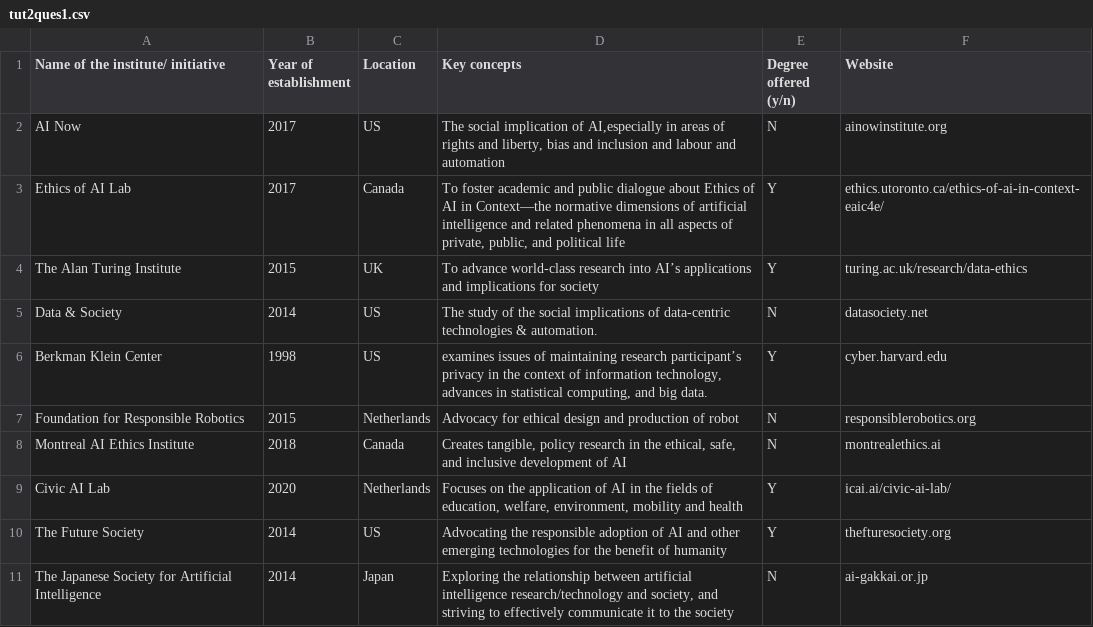
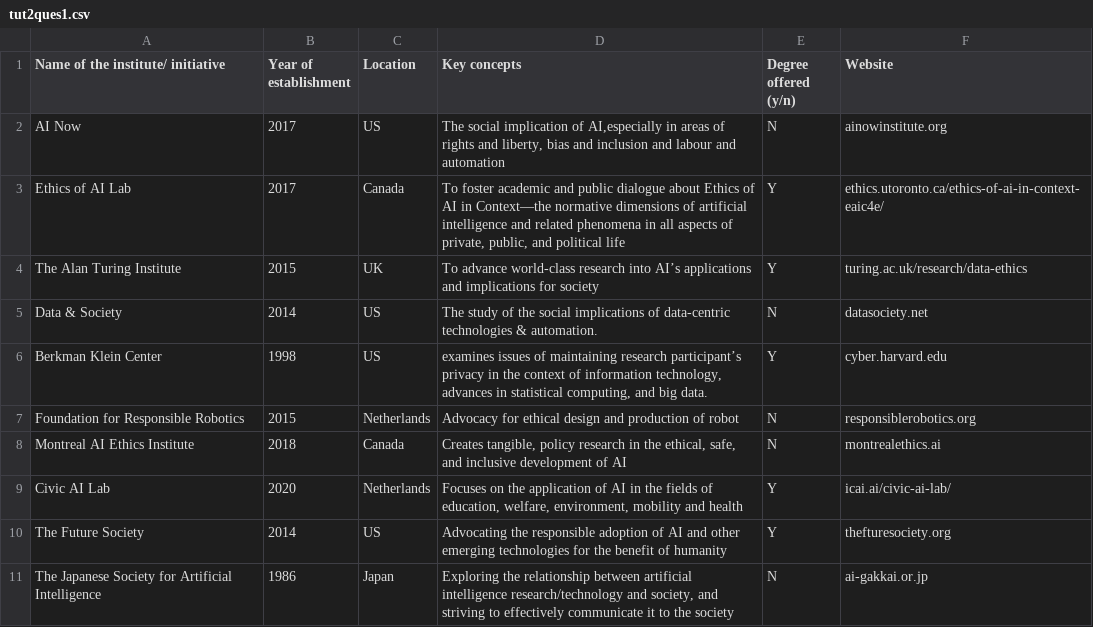
Before and after one commit to havelhakimi/CSVdumps, a CSV file: tutcsv/tut2ques1.csv, drawn as a sheet.

Commit message:
Update tut2ques1.csv

```diff
--- a/tutcsv/tut2ques1.csv
+++ b/tutcsv/tut2ques1.csv
@@ -10,2 +10,2 @@ Civic AI Lab,2020,Netherlands,"Focuses on the application of AI in the fields of
 The Future Society,2014,US,Advocating the responsible adoption of AI and other emerging technologies for the benefit of humanity,Y,thefturesociety.org
-The Japanese Society for Artificial Intelligence ,2014,Japan,"Exploring the relationship between artificial intelligence research/technology and society, and striving to effectively communicate it to the society",N,ai-gakkai.or.jp
+The Japanese Society for Artificial Intelligence ,1986,Japan,"Exploring the relationship between artificial intelligence research/technology and society, and striving to effectively communicate it to the society",N,ai-gakkai.or.jp
```
